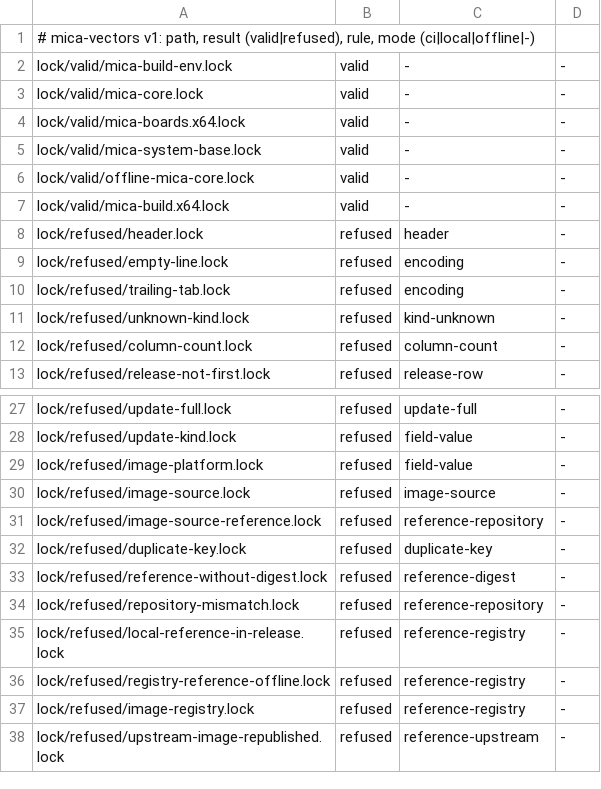
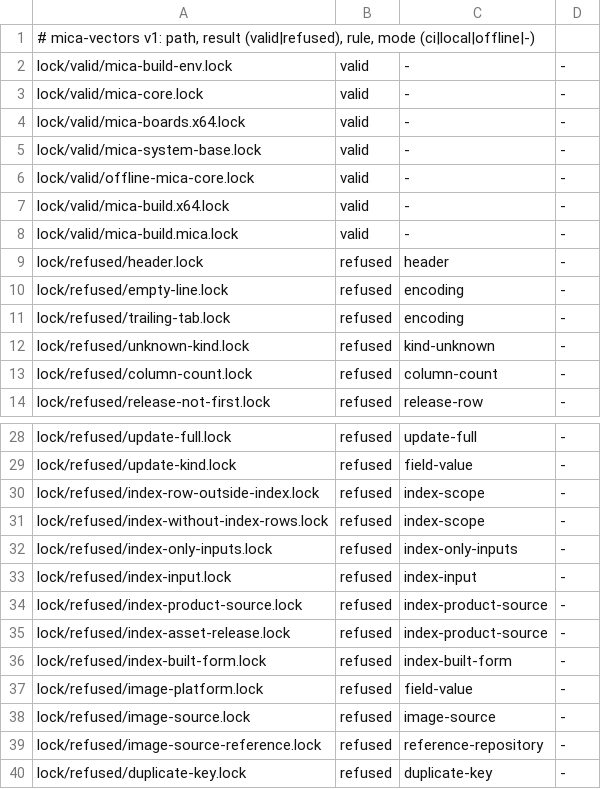
Before and after one commit to micaoss/mica, a TSV file: docs/design/release-lock/vectors/expected.tsv, drawn as a sheet; only a part is shown, gaps mark what is left out; the shorter side is filled out with more unchanged rows.

Commit message:
The Mica version index release mica/<YYYYMMDD-HHMM> (user decision)
mica-build cuts an automatic index release after every successful scoped
release: a mica-scope lock with input, origin, built and index rows and the
indexed products' rows copied verbatim, plus mica-index.json (mica/index/v1).
The release-lock spec, checker and vectors gain the index kinds and the
index-scope, index-only-inputs, index-input, index-product-source and
index-built-form rules.

```diff
--- a/docs/design/release-lock/vectors/expected.tsv
+++ b/docs/design/release-lock/vectors/expected.tsv
@@ -7,2 +7,3 @@ lock/valid/offline-mica-core.lock	valid	-	-
 lock/valid/mica-build.x64.lock	valid	-	-
+lock/valid/mica-build.mica.lock	valid	-	-
 lock/refused/header.lock	refused	header	-
@@ -28,2 +29,9 @@ lock/refused/update-full.lock	refused	update-full	-
 lock/refused/update-kind.lock	refused	field-value	-
+lock/refused/index-row-outside-index.lock	refused	index-scope	-
+lock/refused/index-without-index-rows.lock	refused	index-scope	-
+lock/refused/index-only-inputs.lock	refused	index-only-inputs	-
+lock/refused/index-input.lock	refused	index-input	-
+lock/refused/index-product-source.lock	refused	index-product-source	-
+lock/refused/index-asset-release.lock	refused	index-product-source	-
+lock/refused/index-built-form.lock	refused	index-built-form	-
 lock/refused/image-platform.lock	refused	field-value	-
```
Also changed, not shown: 19 other files.
